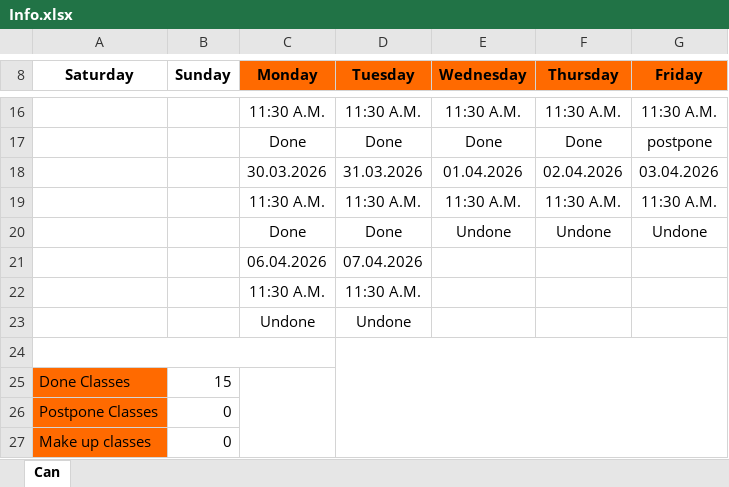
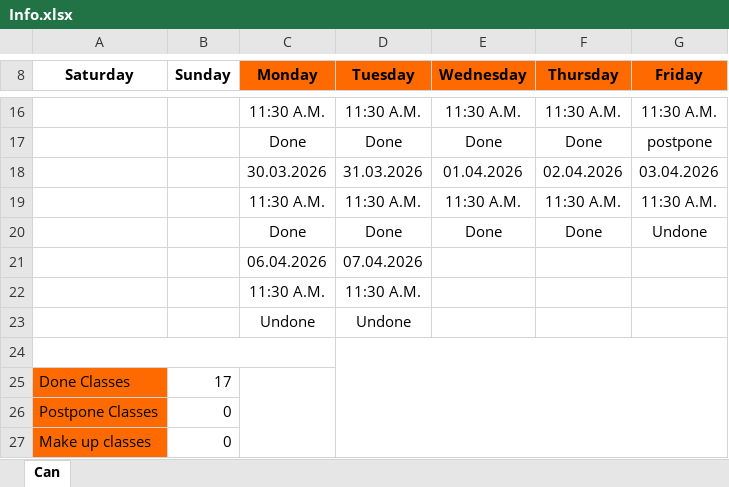
Before and after one commit to osamasaeedj7-boop/IELTS, an Excel workbook: Info.xlsx, sheet Can, drawn as a sheet; only a part is shown, gaps mark what is left out; values as stored, in another font and other column widths than the file's, no borders; conditional formats not drawn; the diff names each change by its address in the sheet, - before the commit and + after, or states it on an @@ line.

```diff
--- a/Info.xlsx (sheet Can)
+++ b/Info.xlsx (sheet Can)
-E20 (Wednesday): Undone
+E20 (Wednesday): Done
-F20 (Thursday): Undone
+F20 (Thursday): Done
-B25 (Sunday): 15
+B25 (Sunday): 17
```
Also changed, not shown: 20 other files.
